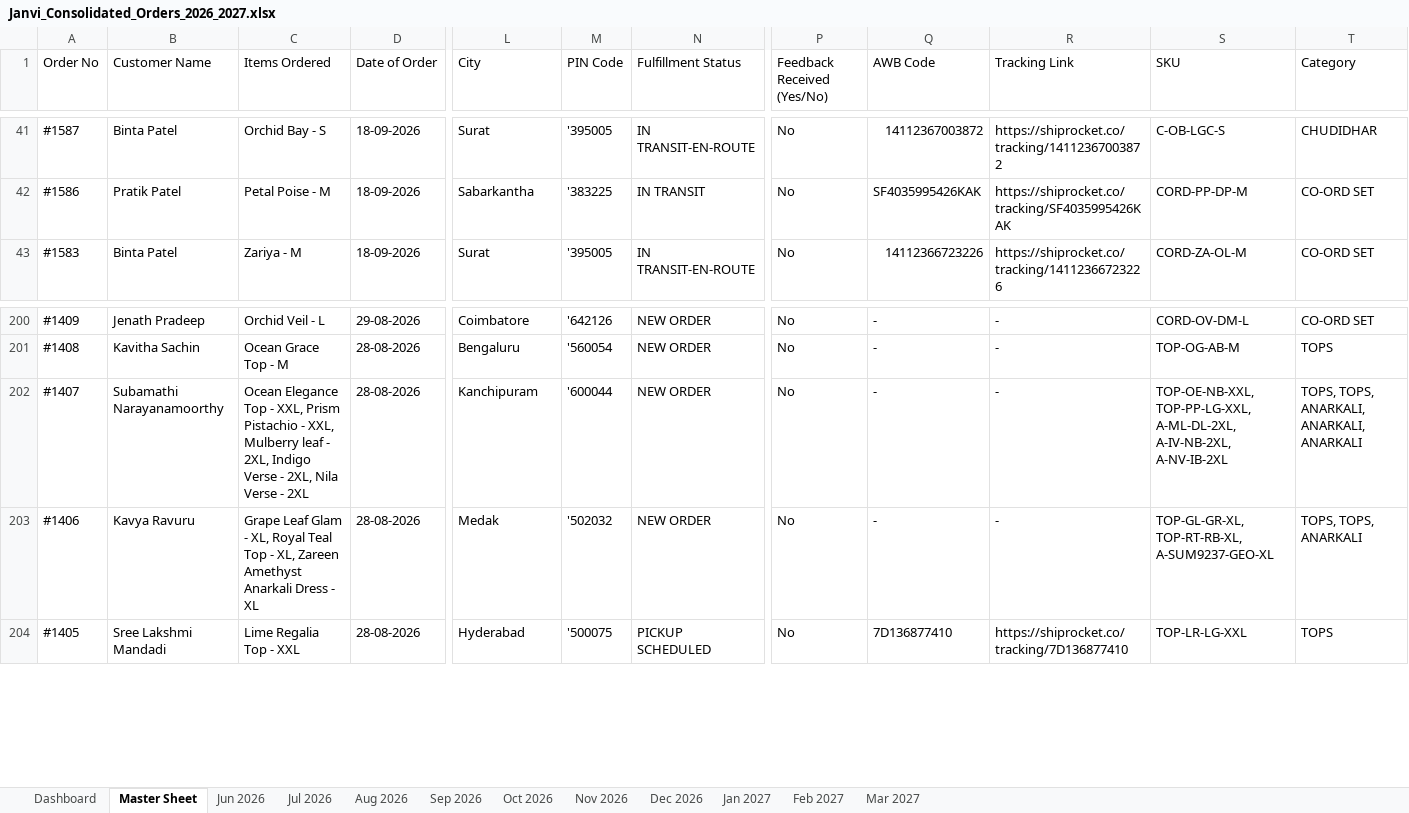
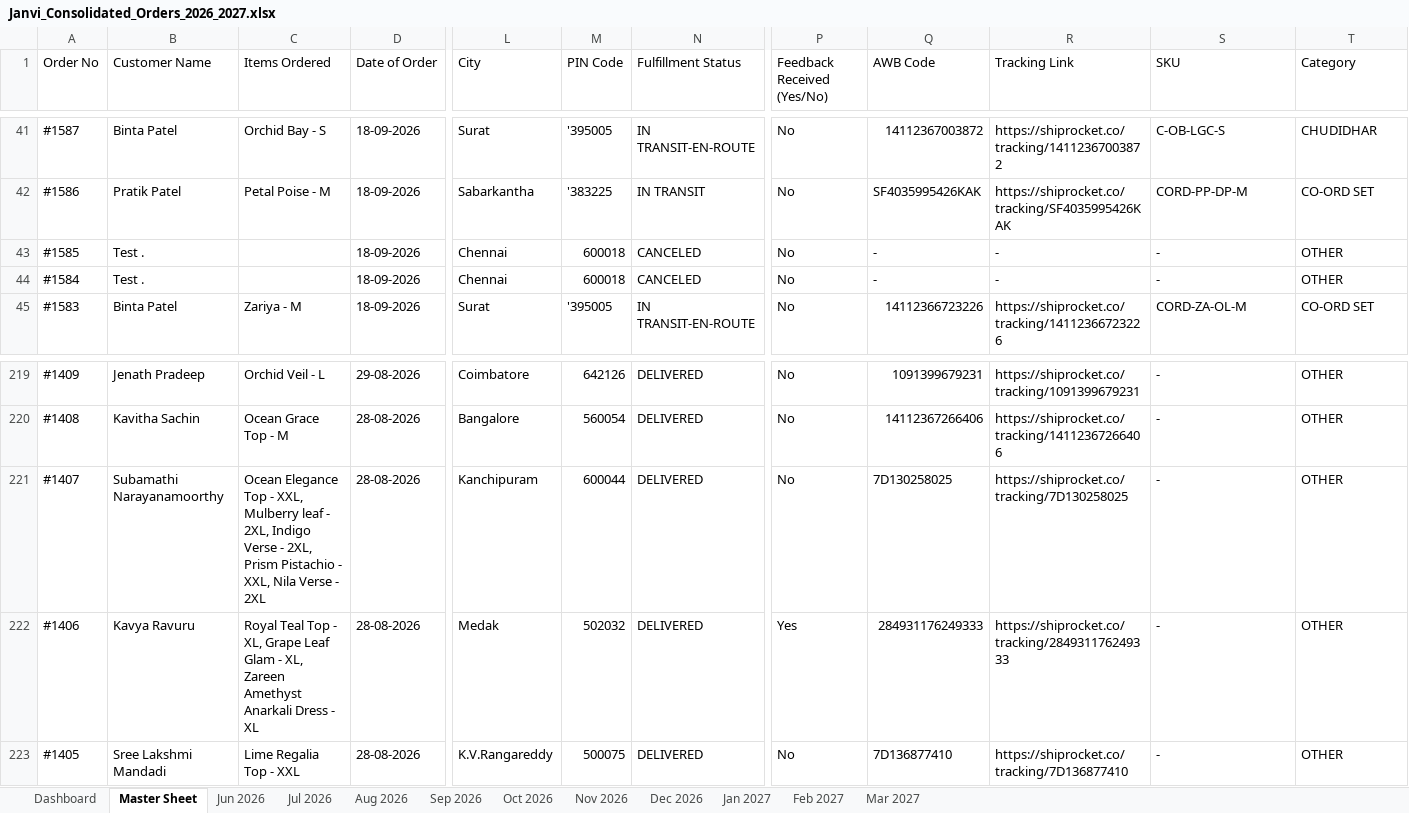
Before and after one commit to nrm-web/JANVI-AIKA-Website-Orders, an Excel workbook: Janvi_Consolidated_Orders_2026_2027.xlsx, sheet Master Sheet, drawn as a sheet; only a part is shown, gaps mark what is left out; values as stored, in another font and other column widths than the file's, no cell formats; addresses are those after the commit; rows hold the shown columns only; the diff covers the shown part only; the diff names each change by its address in the sheet, - before the commit and + after, or states it on an @@ line.

Commit message:
Reconcile full 537 master orders including September 2026 orders and sync to Google Sheets

```diff
--- a/Janvi_Consolidated_Orders_2026_2027.xlsx (sheet Master Sheet)
+++ b/Janvi_Consolidated_Orders_2026_2027.xlsx (sheet Master Sheet)
+row 43: #1585 | Test . |  | 18-09-2026 | Chennai | 600018 | CANCELED | No | - | - | - | OTHER
+row 44: #1584 | Test . |  | 18-09-2026 | Chennai | 600018 | CANCELED | No | - | - | - | OTHER
-M219 (PIN Code): '642126
+M219 (PIN Code): 642126
-N219:N222 (Fulfillment Status): NEW ORDER
+N219:N222 (Fulfillment Status): DELIVERED
-Q219 (AWB Code): -
+Q219 (AWB Code): 1091399679231
-R219 (Tracking Link): -
+R219 (Tracking Link): https://shiprocket.co/tracking/1091399679231
-S219 (SKU): CORD-OV-DM-L
+S219 (SKU): -
-T219 (Category): CO-ORD SET
+T219 (Category): OTHER
-L220 (City): Bengaluru
+L220 (City): Bangalore
-M220 (PIN Code): '560054
+M220 (PIN Code): 560054
-Q220 (AWB Code): -
+Q220 (AWB Code): 14112367266406
-R220 (Tracking Link): -
+R220 (Tracking Link): https://shiprocket.co/tracking/14112367266406
-S220 (SKU): TOP-OG-AB-M
+S220 (SKU): -
-T220 (Category): TOPS
+T220 (Category): OTHER
-C221 (Items Ordered): …- XXL, Prism Pistachio - XXL, Mulberry leaf - 2XL, Indigo Verse - 2XL, Nila Verse…
+C221 (Items Ordered): …- XXL, Mulberry leaf - 2XL, Indigo Verse - 2XL, Prism Pistachio - XXL, Nila Verse…
-M221 (PIN Code): '600044
+M221 (PIN Code): 600044
-Q221 (AWB Code): -
+Q221 (AWB Code): 7D130258025
-R221 (Tracking Link): -
+R221 (Tracking Link): https://shiprocket.co/tracking/7D130258025
-S221 (SKU): TOP-OE-NB-XXL, TOP-PP-LG-XXL, A-ML-DL-2XL, A-IV-NB-2XL, A-NV-IB-2XL
+S221 (SKU): -
-T221 (Category): TOPS, TOPS, ANARKALI, ANARKALI, ANARKALI
+T221 (Category): OTHER
-C222 (Items Ordered): Grape Leaf Glam - XL, Royal Teal Top - XL,…
+C222 (Items Ordered): Royal Teal Top - XL, Grape Leaf Glam - XL,…
-M222 (PIN Code): '502032
+M222 (PIN Code): 502032
-P222 (Feedback Received (Yes/No)): No
+P222 (Feedback Received (Yes/No)): Yes
-Q222 (AWB Code): -
+Q222 (AWB Code): 284931176249333
-R222 (Tracking Link): -
+R222 (Tracking Link): https://shiprocket.co/tracking/284931176249333
-S222 (SKU): TOP-GL-GR-XL, TOP-RT-RB-XL, A-SUM9237-GEO-XL
+S222 (SKU): -
-T222 (Category): TOPS, TOPS, ANARKALI
+T222 (Category): OTHER
-L223 (City): Hyderabad
+L223 (City): K.V.Rangareddy
-M223 (PIN Code): '500075
+M223 (PIN Code): 500075
-N223 (Fulfillment Status): PICKUP SCHEDULED
+N223 (Fulfillment Status): DELIVERED
-S223 (SKU): TOP-LR-LG-XXL
+S223 (SKU): -
-T223 (Category): TOPS
+T223 (Category): OTHER
```
Also changed, not shown: 17 added rows and 110 edited cells elsewhere in this sheet, sheet Aug 2026, sheet Sep 2026, sheet Dashboard, cell formats, 2 other files.
